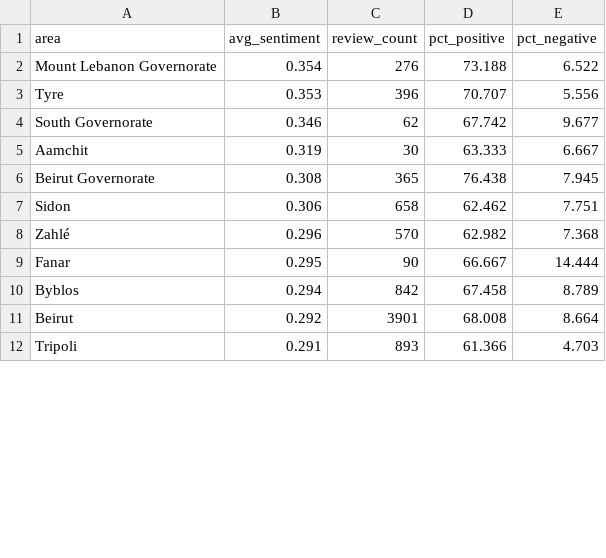
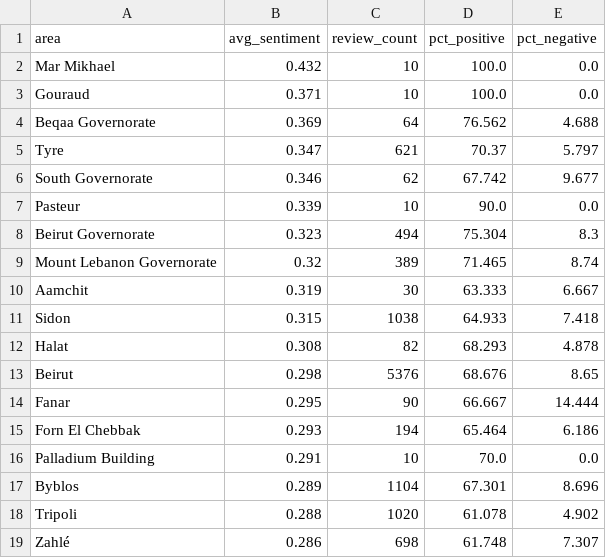
Before and after one commit to rawanb8/dining-analysis, a CSV file: nlp/sentiment_by_area.csv, drawn as a sheet; only a part is shown; the diff covers the shown part only.

```diff
--- a/nlp/sentiment_by_area.csv
+++ b/nlp/sentiment_by_area.csv
@@ -1,12 +1,19 @@
 area,avg_sentiment,review_count,pct_positive,pct_negative
-Mount Lebanon Governorate,0.354,276,73.188,6.522
-Tyre,0.353,396,70.707,5.556
+Mar Mikhael,0.432,10,100.0,0.0
+Gouraud,0.371,10,100.0,0.0
+Beqaa Governorate,0.369,64,76.562,4.688
+Tyre,0.347,621,70.37,5.797
 South Governorate,0.346,62,67.742,9.677
+Pasteur,0.339,10,90.0,0.0
+Beirut Governorate,0.323,494,75.304,8.3
+Mount Lebanon Governorate,0.32,389,71.465,8.74
 Aamchit,0.319,30,63.333,6.667
-Beirut Governorate,0.308,365,76.438,7.945
-Sidon,0.306,658,62.462,7.751
-Zahlé,0.296,570,62.982,7.368
+Sidon,0.315,1038,64.933,7.418
+Halat,0.308,82,68.293,4.878
+Beirut,0.298,5376,68.676,8.65
 Fanar,0.295,90,66.667,14.444
-Byblos,0.294,842,67.458,8.789
-Beirut,0.292,3901,68.008,8.664
-Tripoli,0.291,893,61.366,4.703
+Forn El Chebbak,0.293,194,65.464,6.186
+Palladium Building,0.291,10,70.0,0.0
+Byblos,0.289,1104,67.301,8.696
+Tripoli,0.288,1020,61.078,4.902
+Zahlé,0.286,698,61.748,7.307
```
Also changed, not shown: 2 added rows, 3 removed rows and 16 edited cells elsewhere in this file, cleaned/Tripadvisor_restaurants_clean.csv, cleaned/Tripadvisor_reviews_clean.csv, 18 other files.
